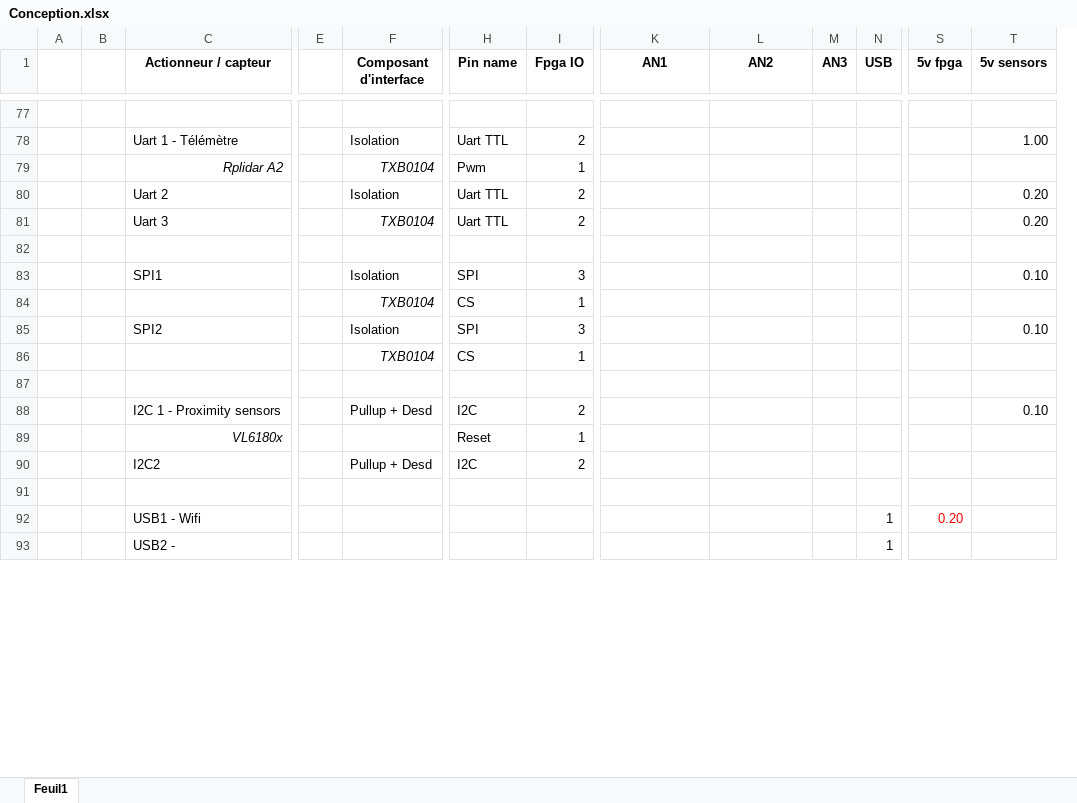
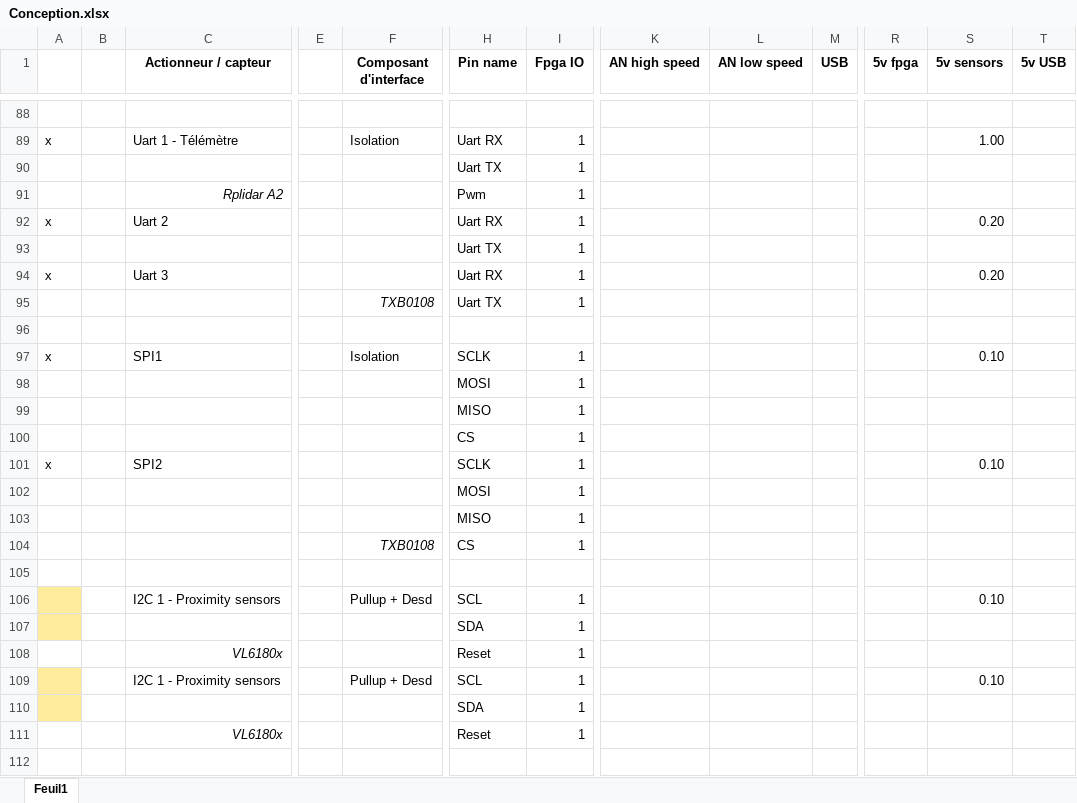
Before and after one commit to JeremySavonet/Eurobot-2017-Moon-Village, an Excel workbook: hardware/expansion_board_V0/Conception.xlsx, sheet Feuil1, drawn as a sheet; only a part is shown, gaps mark what is left out; values as stored, in another font and other column widths than the file's, no borders; removed rows and columns are numbered as before the commit, all else as after; rows hold the shown columns only; the diff covers the shown part only; the diff names each change by its address in the sheet, - before the commit and + after, or states it on an @@ line.

```diff
--- a/hardware/expansion_board_V0/Conception.xlsx (sheet Feuil1)
+++ b/hardware/expansion_board_V0/Conception.xlsx (sheet Feuil1)
-column M (AN3), empty
+column T (5v USB), empty
-K1: AN1
+K1: AN high speed
-L1: AN2
+L1: AN low speed
-A89: (empty)
+A89: x
-H89 (Pin name): Uart TTL
+H89 (Pin name): Uart RX
-I89 (Fpga IO): 2
+I89 (Fpga IO): 1
+row 90:  |  |  |  |  | Uart TX | 1
-F91 (Composant d'interface): TXB0104
+F91 (Composant d'interface): (empty)
-row 80:  |  | Uart 2 |  | Isolation | Uart TTL | 2 |  |  |  |  |  | 0.20
-row 81:  |  | Uart 3 |  | TXB0104 | Uart TTL | 2 |  |  |  |  |  | 0.20
+row 92: x |  | Uart 2 |  |  | Uart RX | 1 |  |  |  |  | 0.20
+row 93:  |  |  |  |  | Uart TX | 1
+row 94: x |  | Uart 3 |  |  | Uart RX | 1 |  |  |  |  | 0.20
+row 95:  |  |  |  | TXB0108 | Uart TX | 1
-A97: (empty)
+A97: x
-H97 (Pin name): SPI
+H97 (Pin name): SCLK
-I97 (Fpga IO): 3
+I97 (Fpga IO): 1
+row 98:  |  |  |  |  | MOSI | 1
+row 99:  |  |  |  |  | MISO | 1
-F100 (Composant d'interface): TXB0104
+F100 (Composant d'interface): (empty)
-row 85:  |  | SPI2 |  | Isolation | SPI | 3 |  |  |  |  |  | 0.10
+row 101: x |  | SPI2 |  |  | SCLK | 1 |  |  |  |  | 0.10
+row 102:  |  |  |  |  | MOSI | 1
+row 103:  |  |  |  |  | MISO | 1
-F104 (Composant d'interface): TXB0104
+F104 (Composant d'interface): TXB0108
-A106 fill: none
+A106 fill: #FFEB9C
-H106 (Pin name): I2C
+H106 (Pin name): SCL
-I106 (Fpga IO): 2
+I106 (Fpga IO): 1
+row 107:  |  |  |  |  | SDA | 1
-row 90:  |  | I2C2 |  | Pullup + Desd | I2C | 2
+row 109:  |  | I2C 1 - Proximity sensors |  | Pullup + Desd | SCL | 1 |  |  |  |  | 0.10
+row 110:  |  |  |  |  | SDA | 1
+row 111:  |  | VL6180x |  |  | Reset | 1
-row 92:  |  | USB1 - Wifi |  |  |  |  |  |  |  | 1 | 0.20
-row 93:  |  | USB2 - |  |  |  |  |  |  |  | 1
```
Also changed, not shown: 34 added rows, 20 removed rows, 1 moved row, 73 edited cells and cell formats elsewhere in this sheet, formulas that keep their value, 1 other file.
